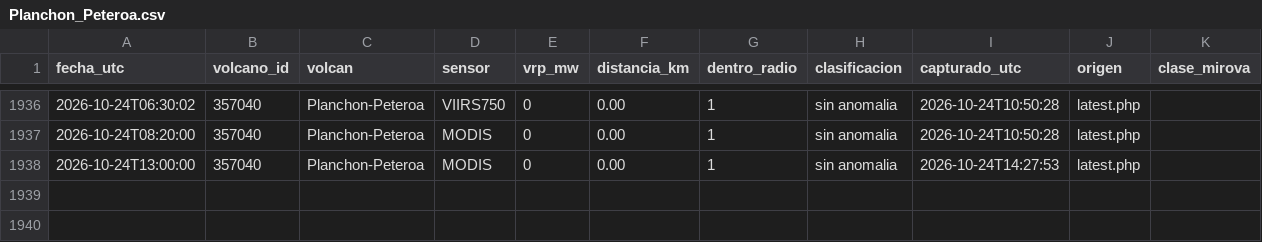
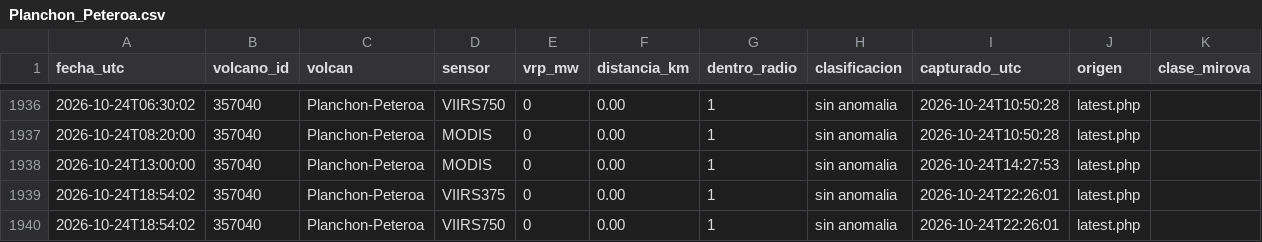
Before and after one commit to ProfeSergioM/ProfeSergioM.github.io, a CSV file: mirova/datos/Planchon_Peteroa.csv, drawn as a sheet; only a part is shown, gaps mark what is left out; the diff names each change by its address in the sheet, - before the commit and + after, or states it on an @@ line.

```diff
--- a/mirova/datos/Planchon_Peteroa.csv
+++ b/mirova/datos/Planchon_Peteroa.csv
+row 1939: 2026-10-24T18:54:02 | 357040 | Planchon-Peteroa | VIIRS375 | 0 | 0.00 | 1 | sin anomalia | 2026-10-24T22:26:01 | latest.php
+row 1940: 2026-10-24T18:54:02 | 357040 | Planchon-Peteroa | VIIRS750 | 0 | 0.00 | 1 | sin anomalia | 2026-10-24T22:26:01 | latest.php
```
Also changed, not shown: mirova/datos/Lastarria.csv, mirova/datos/Nevados_de_Chillan.csv, 21 other files.
